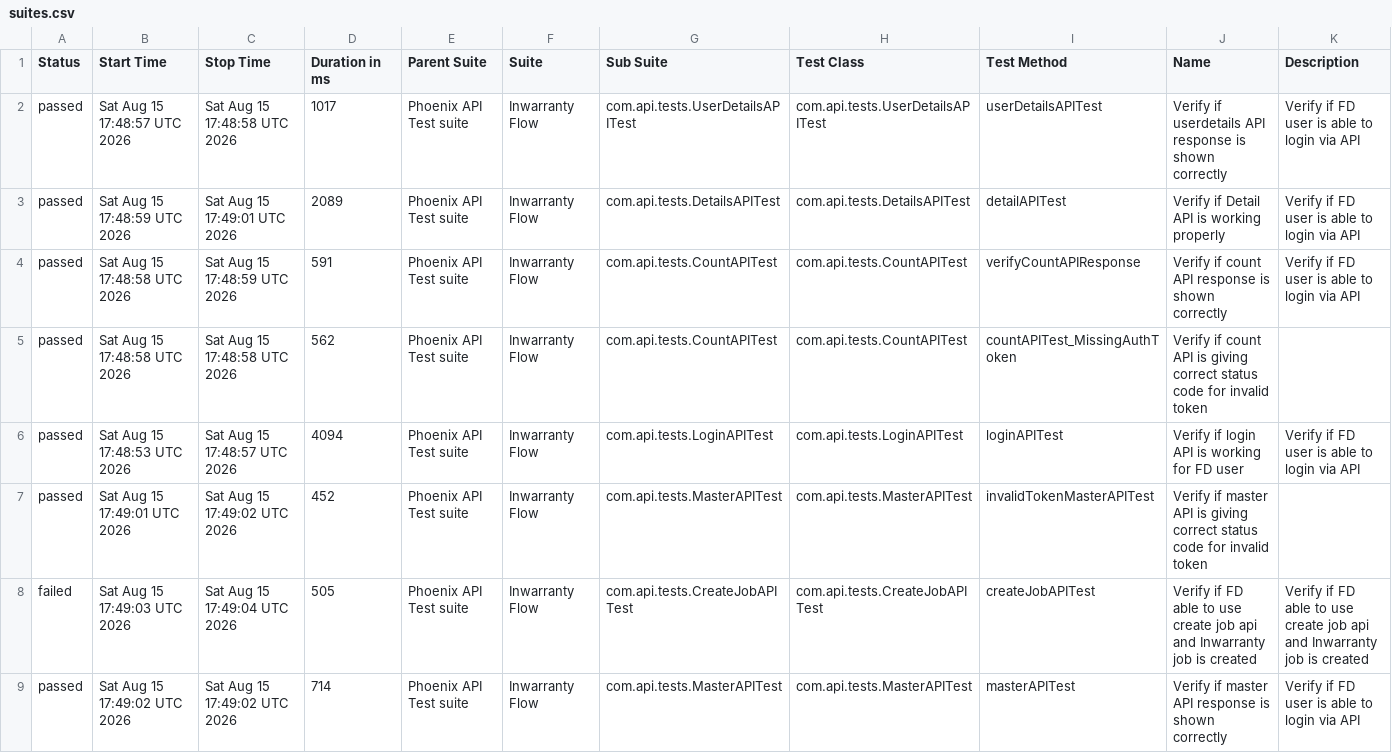
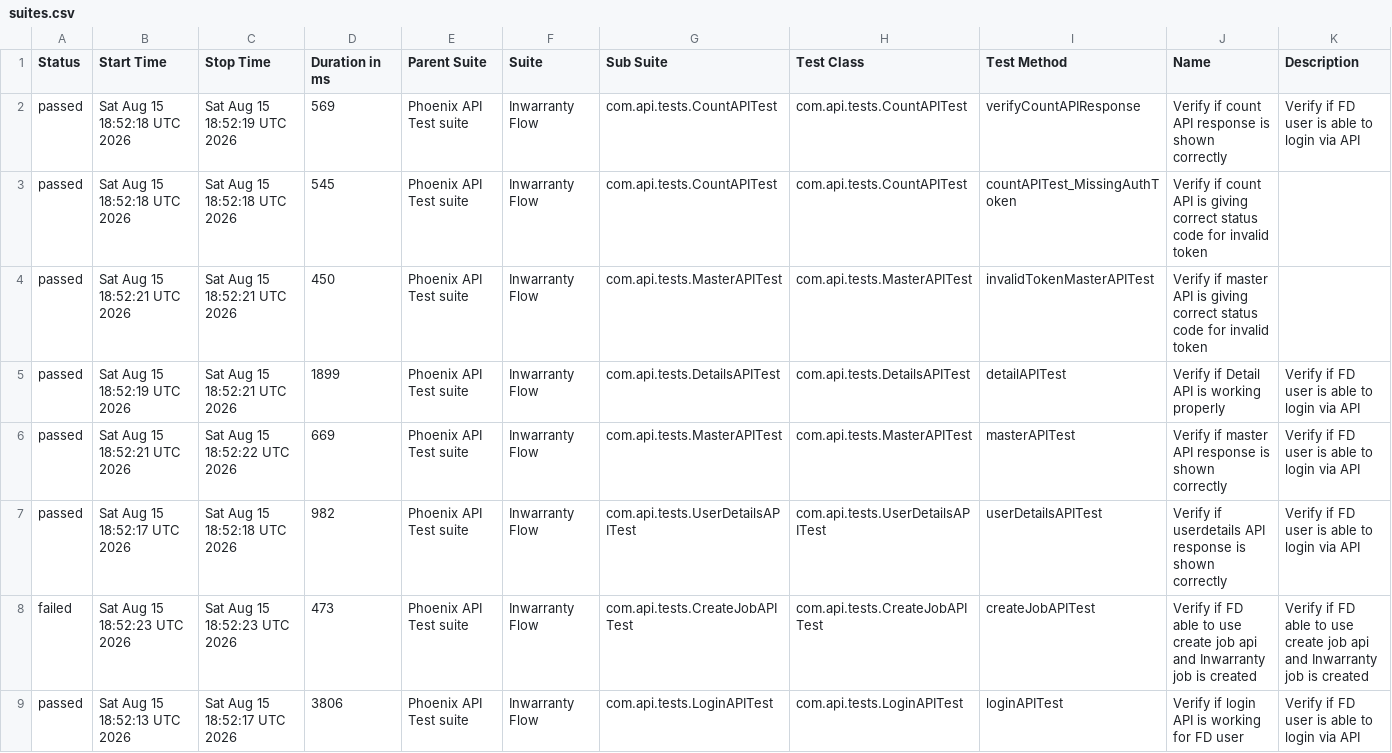
Before and after one commit to tusharS007/PhoenixTestAutomationFramework, a CSV file: data/suites.csv, drawn as a sheet.

```diff
--- a/data/suites.csv
+++ b/data/suites.csv
@@ -1,9 +1,9 @@
 "Status","Start Time","Stop Time","Duration in ms","Parent Suite","Suite","Sub Suite","Test Class","Test Method","Name","Description"
-"passed","Sat Aug 15 17:48:57 UTC 2026","Sat Aug 15 17:48:58 UTC 2026","1017","Phoenix API Test suite","Inwarranty Flow","com.api.tests.UserDetailsAPITest","com.api.tests.UserDetailsAPITest","userDetailsAPITest","Verify if userdetails API response is shown correctly","Verify if FD user is able to login via API"
-"passed","Sat Aug 15 17:48:59 UTC 2026","Sat Aug 15 17:49:01 UTC 2026","2089","Phoenix API Test suite","Inwarranty Flow","com.api.tests.DetailsAPITest","com.api.tests.DetailsAPITest","detailAPITest","Verify if Detail API is working properly","Verify if FD user is able to login via API"
-"passed","Sat Aug 15 17:48:58 UTC 2026","Sat Aug 15 17:48:59 UTC 2026","591","Phoenix API Test suite","Inwarranty Flow","com.api.tests.CountAPITest","com.api.tests.CountAPITest","verifyCountAPIResponse","Verify if count API response is shown correctly","Verify if FD user is able to login via API"
-"passed","Sat Aug 15 17:48:58 UTC 2026","Sat Aug 15 17:48:58 UTC 2026","562","Phoenix API Test suite","Inwarranty Flow","com.api.tests.CountAPITest","com.api.tests.CountAPITest","countAPITest_MissingAuthToken","Verify if count API is giving correct status code for invalid token",""
-"passed","Sat Aug 15 17:48:53 UTC 2026","Sat Aug 15 17:48:57 UTC 2026","4094","Phoenix API Test suite","Inwarranty Flow","com.api.tests.LoginAPITest","com.api.tests.LoginAPITest","loginAPITest","Verify if login API is working for FD user","Verify if FD user is able to login via API"
-"passed","Sat Aug 15 17:49:01 UTC 2026","Sat Aug 15 17:49:02 UTC 2026","452","Phoenix API Test suite","Inwarranty Flow","com.api.tests.MasterAPITest","com.api.tests.MasterAPITest","invalidTokenMasterAPITest","Verify if master API is giving correct status code for invalid token",""
-"failed","Sat Aug 15 17:49:03 UTC 2026","Sat Aug 15 17:49:04 UTC 2026","505","Phoenix API Test suite","Inwarranty Flow","com.api.tests.CreateJobAPITest","com.api.tests.CreateJobAPITest","createJobAPITest","Verify if FD able to use create job api and Inwarranty job is created","Verify if FD able to use create job api and Inwarranty job is created"
-"passed","Sat Aug 15 17:49:02 UTC 2026","Sat Aug 15 17:49:02 UTC 2026","714","Phoenix API Test suite","Inwarranty Flow","com.api.tests.MasterAPITest","com.api.tests.MasterAPITest","masterAPITest","Verify if master API response is shown correctly","Verify if FD user is able to login via API"
+"passed","Sat Aug 15 18:52:18 UTC 2026","Sat Aug 15 18:52:19 UTC 2026","569","Phoenix API Test suite","Inwarranty Flow","com.api.tests.CountAPITest","com.api.tests.CountAPITest","verifyCountAPIResponse","Verify if count API response is shown correctly","Verify if FD user is able to login via API"
+"passed","Sat Aug 15 18:52:18 UTC 2026","Sat Aug 15 18:52:18 UTC 2026","545","Phoenix API Test suite","Inwarranty Flow","com.api.tests.CountAPITest","com.api.tests.CountAPITest","countAPITest_MissingAuthToken","Verify if count API is giving correct status code for invalid token",""
+"passed","Sat Aug 15 18:52:21 UTC 2026","Sat Aug 15 18:52:21 UTC 2026","450","Phoenix API Test suite","Inwarranty Flow","com.api.tests.MasterAPITest","com.api.tests.MasterAPITest","invalidTokenMasterAPITest","Verify if master API is giving correct status code for invalid token",""
+"passed","Sat Aug 15 18:52:19 UTC 2026","Sat Aug 15 18:52:21 UTC 2026","1899","Phoenix API Test suite","Inwarranty Flow","com.api.tests.DetailsAPITest","com.api.tests.DetailsAPITest","detailAPITest","Verify if Detail API is working properly","Verify if FD user is able to login via API"
+"passed","Sat Aug 15 18:52:21 UTC 2026","Sat Aug 15 18:52:22 UTC 2026","669","Phoenix API Test suite","Inwarranty Flow","com.api.tests.MasterAPITest","com.api.tests.MasterAPITest","masterAPITest","Verify if master API response is shown correctly","Verify if FD user is able to login via API"
+"passed","Sat Aug 15 18:52:17 UTC 2026","Sat Aug 15 18:52:18 UTC 2026","982","Phoenix API Test suite","Inwarranty Flow","com.api.tests.UserDetailsAPITest","com.api.tests.UserDetailsAPITest","userDetailsAPITest","Verify if userdetails API response is shown correctly","Verify if FD user is able to login via API"
+"failed","Sat Aug 15 18:52:23 UTC 2026","Sat Aug 15 18:52:23 UTC 2026","473","Phoenix API Test suite","Inwarranty Flow","com.api.tests.CreateJobAPITest","com.api.tests.CreateJobAPITest","createJobAPITest","Verify if FD able to use create job api and Inwarranty job is created","Verify if FD able to use create job api and Inwarranty job is created"
+"passed","Sat Aug 15 18:52:13 UTC 2026","Sat Aug 15 18:52:17 UTC 2026","3806","Phoenix API Test suite","Inwarranty Flow","com.api.tests.LoginAPITest","com.api.tests.LoginAPITest","loginAPITest","Verify if login API is working for FD user","Verify if FD user is able to login via API"
```
Also changed, not shown: data/behaviors.csv, 58 other files.
